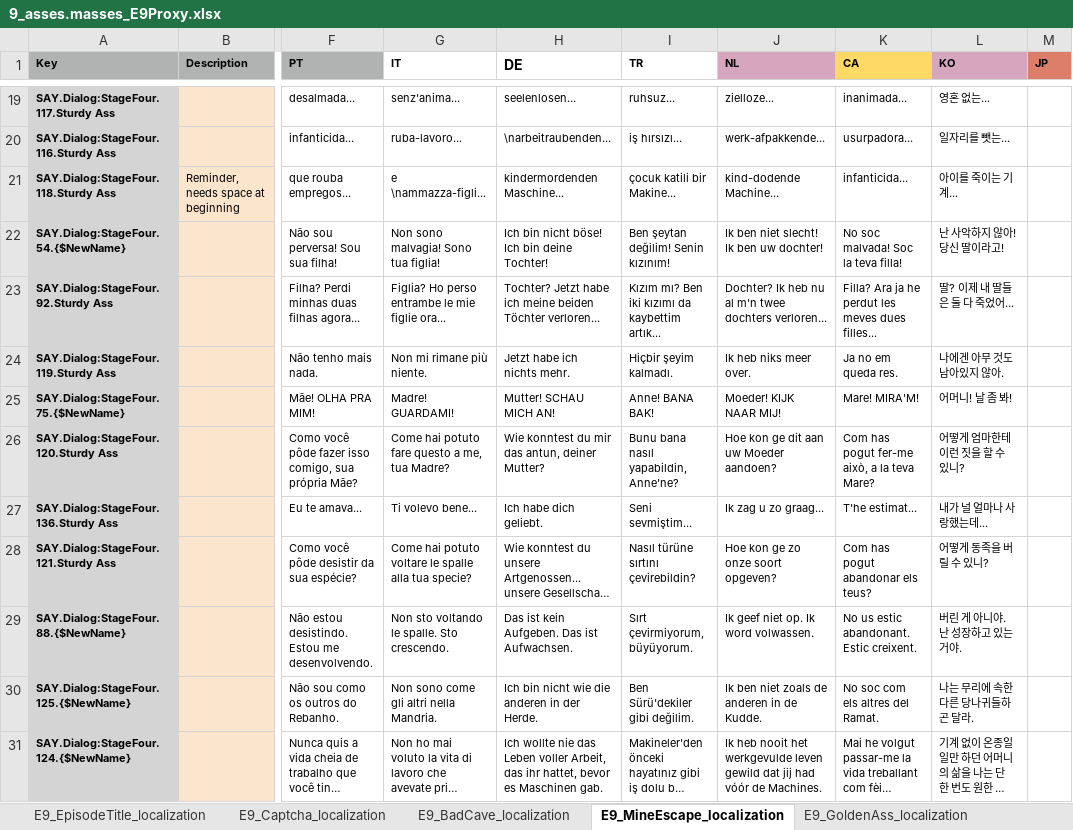
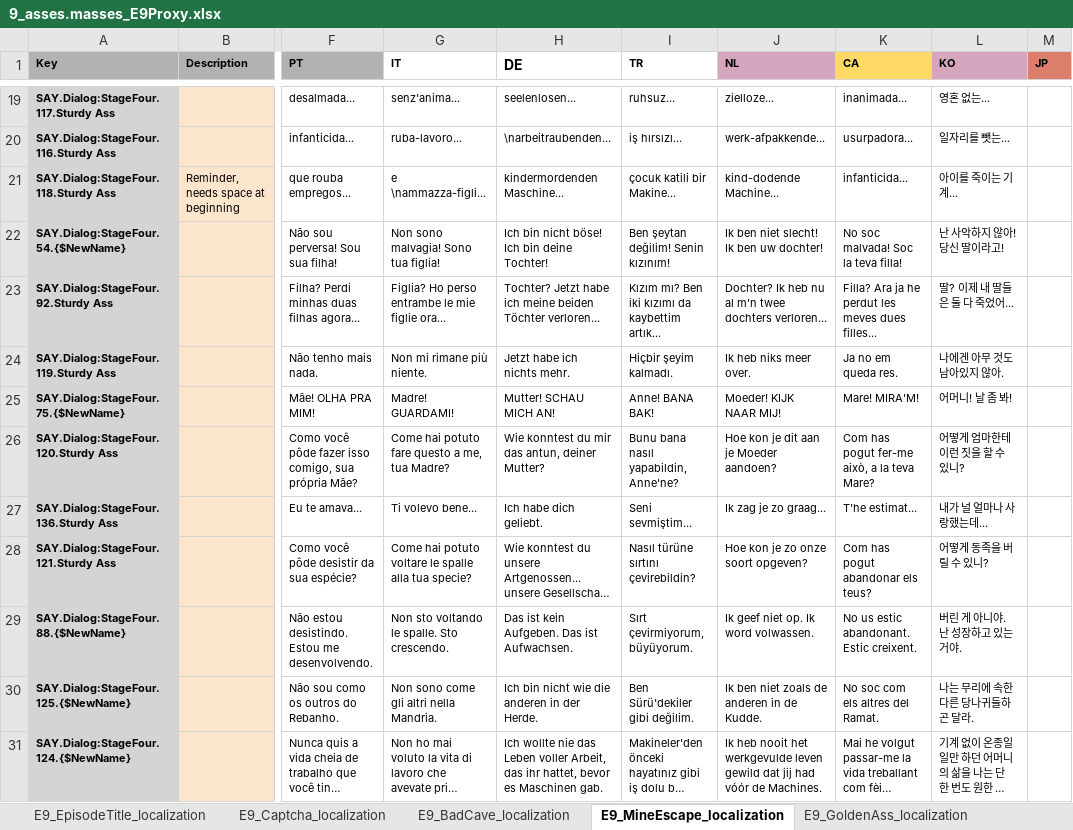
Before and after one commit to TomVDH/AM_FL_TRANS, an Excel workbook: excels/9_asses.masses_E9Proxy.xlsx, sheet E9_MineEscape_localization, drawn as a sheet; only a part is shown, gaps mark what is left out; long unchanged cells end in …; values as stored, in another font and other column widths than the file's, no borders; conditional formats not drawn; the diff names each change by its address in the sheet, - before the commit and + after, or states it on an @@ line.

```diff
--- a/excels/9_asses.masses_E9Proxy.xlsx (sheet E9_MineEscape_localization)
+++ b/excels/9_asses.masses_E9Proxy.xlsx (sheet E9_MineEscape_localization)
-J26 (NL): Hoe kon ge dit aan uw Moeder aandoen?
+J26 (NL): Hoe kon je dit aan je Moeder aandoen?
-J27 (NL): Ik zag u zo graag...
+J27 (NL): Ik zag je zo graag...
-J28 (NL): Hoe kon ge zo onze soort opgeven?
+J28 (NL): Hoe kon je zo onze soort opgeven?
```
Also changed, not shown: sheet E9_BadCave_localization, sheet E9_GoldenAss_localization, excels/10_asses.masses_E10Proxy.xlsx, excels/1_asses.masses_E1Proxy.xlsx, 6 other files.
